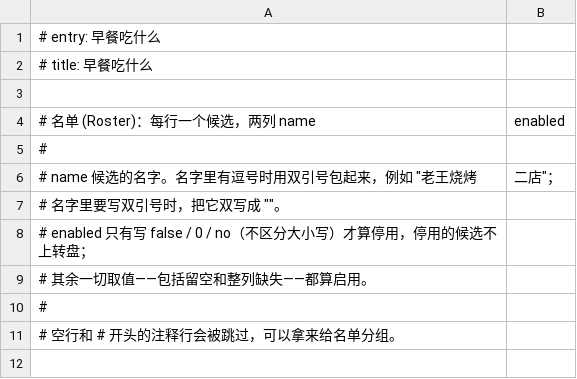
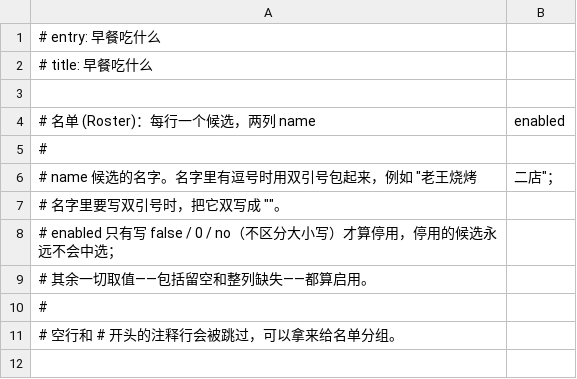
Before and after one commit to JayYa/random-games, a CSV file: public/breakfast.csv, drawn as a sheet; only a part is shown.

```diff
--- a/public/breakfast.csv
+++ b/public/breakfast.csv
@@ -7,3 +7,3 @@
 #         名字里要写双引号时，把它双写成 ""。
-# enabled 只有写 false / 0 / no（不区分大小写）才算停用，停用的候选不上转盘；
+# enabled 只有写 false / 0 / no（不区分大小写）才算停用，停用的候选永远不会中选；
 #         其余一切取值——包括留空和整列缺失——都算启用。
```
Also changed, not shown: public/free-time.csv, public/go-out.csv, 10 other files.
